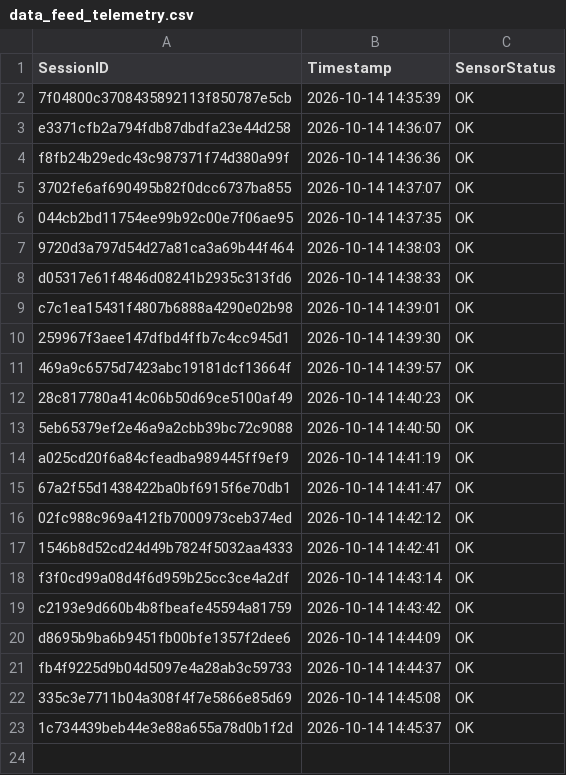
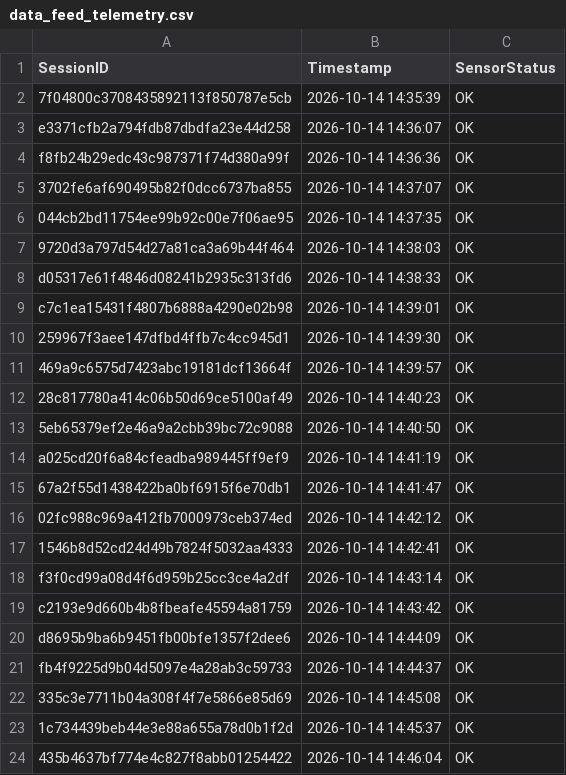
Before and after one commit to brunnojob/industrial-iot-sentinel, a CSV file: data_feed_telemetry.csv, drawn as a sheet.

Commit message:
﻿chore(telemetry): update sensor readings log 435b4637bf774e4c827f8abb01254422
Simulated telemetry ping for IoT data ingestion test.

Co-authored-by: brunnojob <contato@brunnodev.store>

```diff
--- a/data_feed_telemetry.csv
+++ b/data_feed_telemetry.csv
@@ -23 +23,2 @@ fb4f9225d9b04d5097e4a28ab3c59733,2026-10-14 14:44:37,OK
 1c734439beb44e3e88a655a78d0b1f2d,2026-10-14 14:45:37,OK
+435b4637bf774e4c827f8abb01254422,2026-10-14 14:46:04,OK
```
